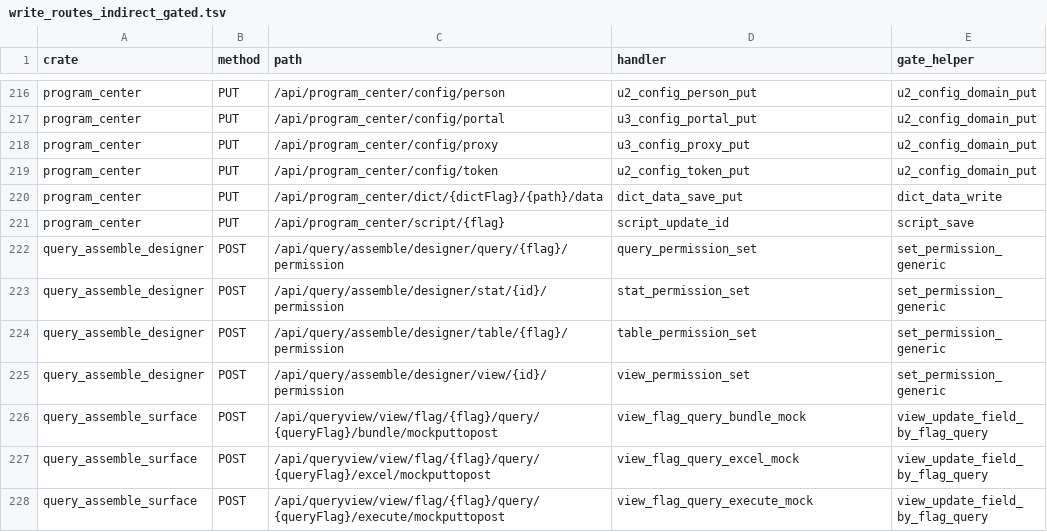
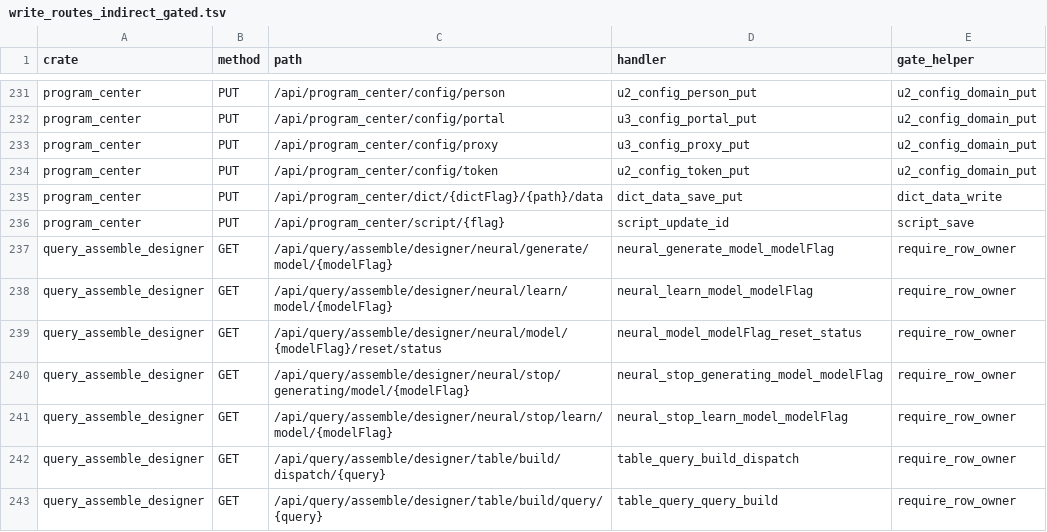
Before and after one commit to annsshadow/fakeToys, a TSV file: oa4rust/backend/docs/audits/artifacts/write_routes_indirect_gated.tsv, drawn as a sheet; only a part is shown, gaps mark what is left out; the shorter side is filled out with more unchanged rows; the diff covers the shown part only; the diff names each change by its address in the sheet, - before the commit and + after, or states it on an @@ line.

Commit message:
fix(security): 四轮第二十批——designer GET 面 14 把门（13 归属 + 1 admin）与尺子缺陷 24/25
- query_assemble_designer：6 把神经模型 + 6 把查询表状态写（含 POST 别名）补归属门
  `require_row_owner`（creator_person → creator 回退），无键全表写 `table/reload/dynamic`
  收 admin 档 `require_admin_opt`；u2_closures.rs 那把走 `crate::require_row_owner`
- 尺子缺陷 24：门禁与写 SQL 的 helper 追踪看不见 `crate::x(..)` 这类限定路径调用点；
  按模块路径静默解析（不复用「本 crate 首个同名」索引，避开缺陷 11 的同名碰撞）
- 尺子缺陷 25：链上第一跳自己无拒绝能力时整条链被否，门埋在 read helper 里的
  14 行（surface 附件 12 + meeting 2）被误报成无门禁行动面；改成作证链上有拒绝能力
  那一层的 helper 名，并补正/反两向见证
- security_gate_tests 两臂：14 把逐把点名（无会话 401 先于读库 / 他人 403 且不落笔 /
  本人放行 / admin 全放行 / 空归属与行不存在只允许 admin）

```diff
--- a/oa4rust/backend/docs/audits/artifacts/write_routes_indirect_gated.tsv
+++ b/oa4rust/backend/docs/audits/artifacts/write_routes_indirect_gated.tsv
+row 237: query_assemble_designer | GET | /api/query/assemble/designer/neural/generate/model/{modelFlag} | neural_generate_model_modelFlag | require_row_owner
+row 238: query_assemble_designer | GET | /api/query/assemble/designer/neural/learn/model/{modelFlag} | neural_learn_model_modelFlag | require_row_owner
+row 239: query_assemble_designer | GET | /api/query/assemble/designer/neural/model/{modelFlag}/reset/status | neural_model_modelFlag_reset_status | require_row_owner
+row 240: query_assemble_designer | GET | /api/query/assemble/designer/neural/stop/generating/model/{modelFlag} | neural_stop_generating_model_modelFlag | require_row_owner
+row 241: query_assemble_designer | GET | /api/query/assemble/designer/neural/stop/learn/model/{modelFlag} | neural_stop_learn_model_modelFlag | require_row_owner
+row 242: query_assemble_designer | GET | /api/query/assemble/designer/table/build/dispatch/{query} | table_query_build_dispatch | require_row_owner
+row 243: query_assemble_designer | GET | /api/query/assemble/designer/table/build/query/{query} | table_query_query_build | require_row_owner
```
Also changed, not shown: 22 added rows elsewhere in this file, oa4rust/backend/docs/audits/artifacts/write_routes_get_writes.tsv, oa4rust/backend/docs/audits/artifacts/write_routes_indirect_writes.tsv, 8 other files.
